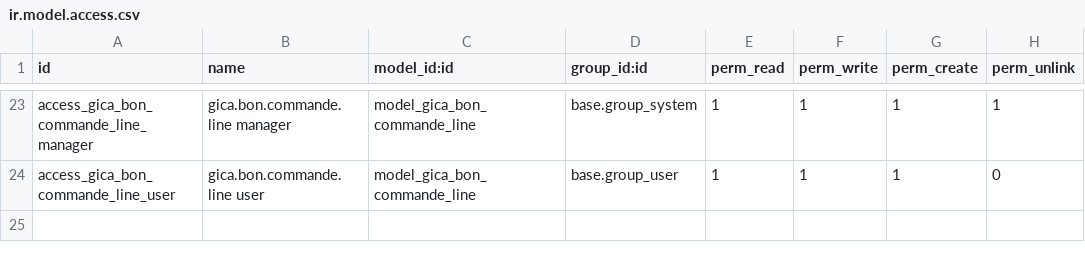
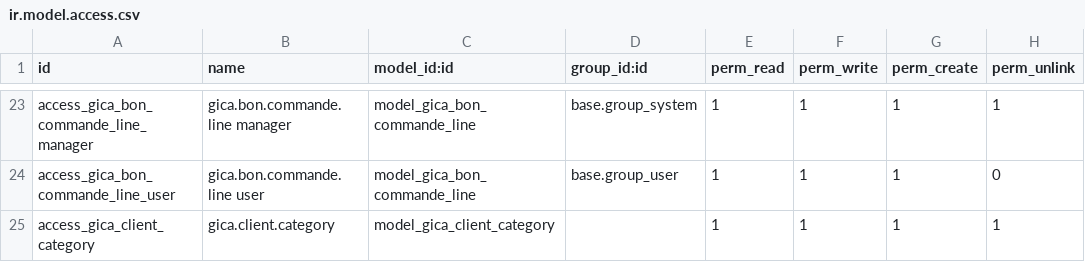
Before and after one commit to liliaBoussad/gestion_commerciale, a CSV file: security/ir.model.access.csv, drawn as a sheet; only a part is shown, gaps mark what is left out.

```diff
--- a/security/ir.model.access.csv
+++ b/security/ir.model.access.csv
@@ -24 +24,2 @@ access_gica_bon_commande_line_manager,gica.bon.commande.line manager,model_gica_
 access_gica_bon_commande_line_user,gica.bon.commande.line user,model_gica_bon_commande_line,base.group_user,1,1,1,0
+access_gica_client_category,gica.client.category,model_gica_client_category,,1,1,1,1
```
Also changed, not shown: 7 other files.
